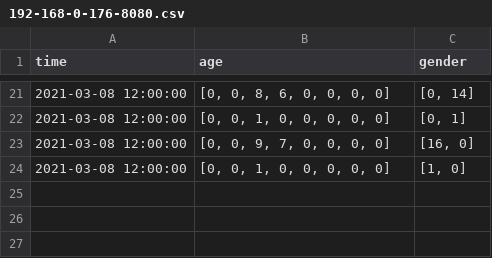
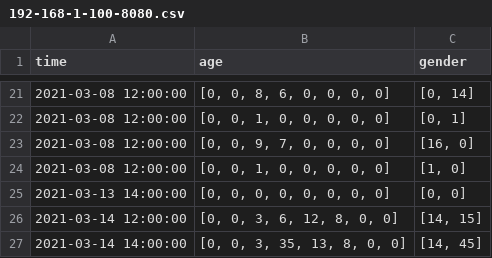
Before and after one commit to markovics-gergely/onlab, a CSV file: Code/DB/cameras/192-168-1-100-8080.csv (was Code/DB/cameras/192-168-0-176-8080.csv), drawn as a sheet; only a part is shown, gaps mark what is left out; the diff names each change by its address in the sheet, - before the commit and + after, or states it on an @@ line.

```diff
--- a/Code/DB/cameras/192-168-0-176-8080.csv
+++ b/Code/DB/cameras/192-168-1-100-8080.csv
+row 25: 2021-03-13 14:00:00 | [0, 0, 0, 0, 0, 0, 0, 0] | [0, 0]
+row 26: 2021-03-14 12:00:00 | [0, 0, 3, 6, 12, 8, 0, 0] | [14, 15]
+row 27: 2021-03-14 14:00:00 | [0, 0, 3, 35, 13, 8, 0, 0] | [14, 45]
```
Also changed, not shown: 3 other files.
